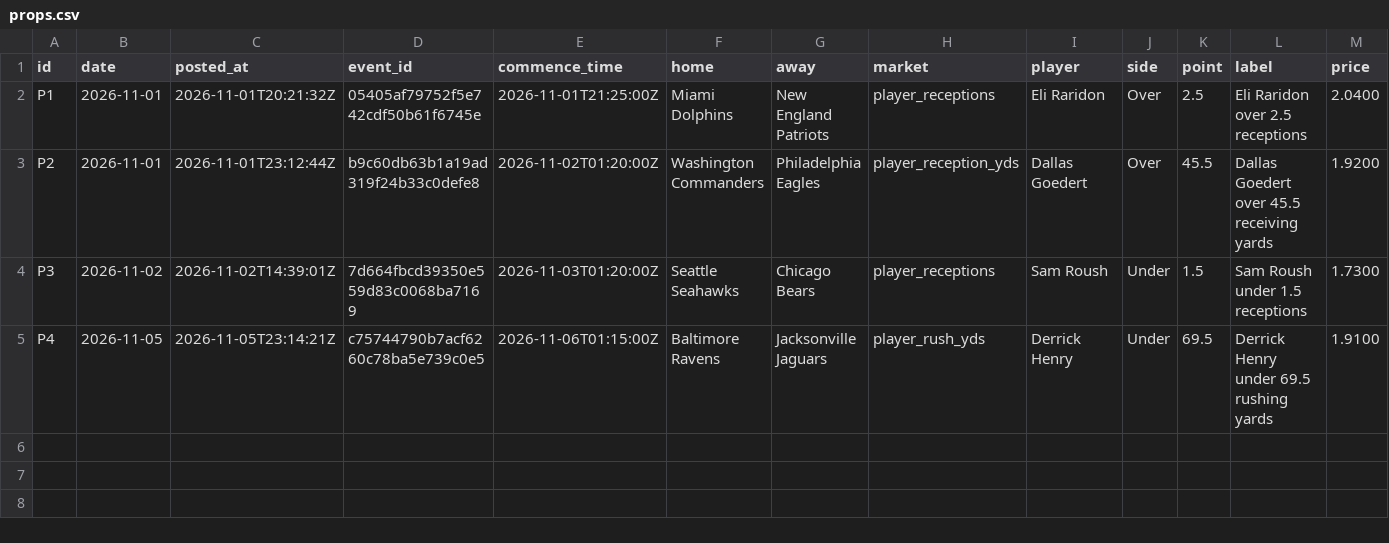
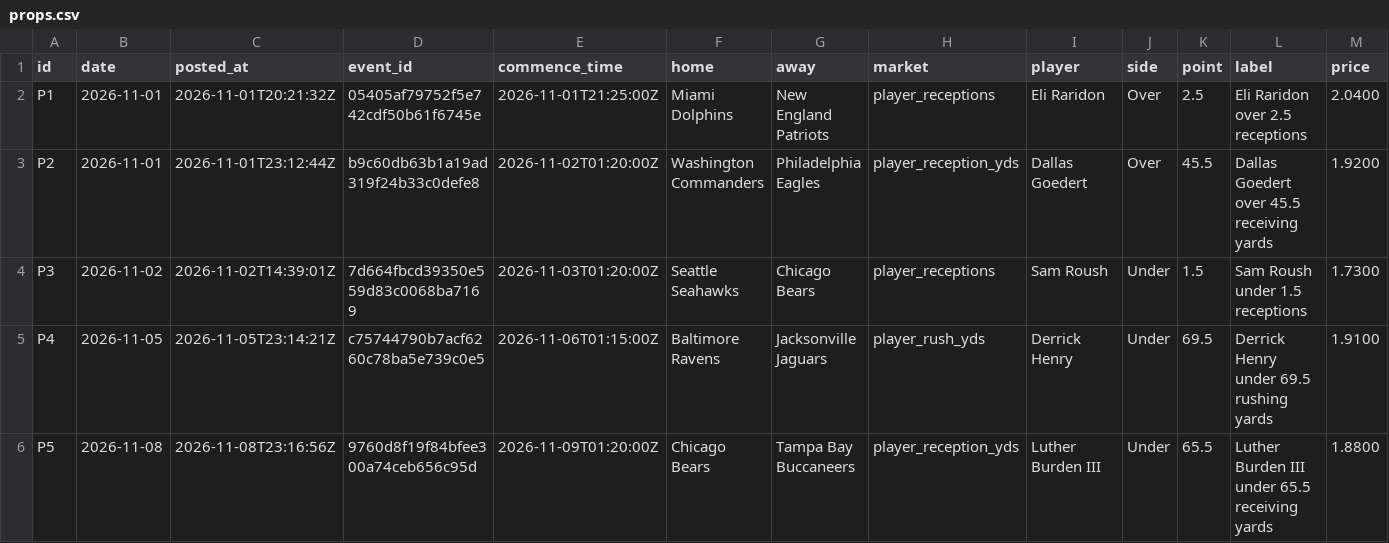
Before and after one commit to StampedPicks/stamped-picks, a CSV file: data/props.csv, drawn as a sheet; only a part is shown; rows hold the shown columns only; the diff names each change by its address in the sheet, - before the commit and + after, or states it on an @@ line.

```diff
--- a/data/props.csv
+++ b/data/props.csv
+row 6: P5 | 2026-11-08 | 2026-11-08T23:16:56Z | 9760d8f19f84bfee300a74ceb656c95d | 2026-11-09T01:20:00Z | Chicago Bears | Tampa Bay Buccaneers | player_reception_yds | Luther Burden III | Under | 65.5 | Luther Burden III under 65.5 receiving yards | 1.8800
```
Also changed, not shown: data/ledger.csv, 8 other files.
